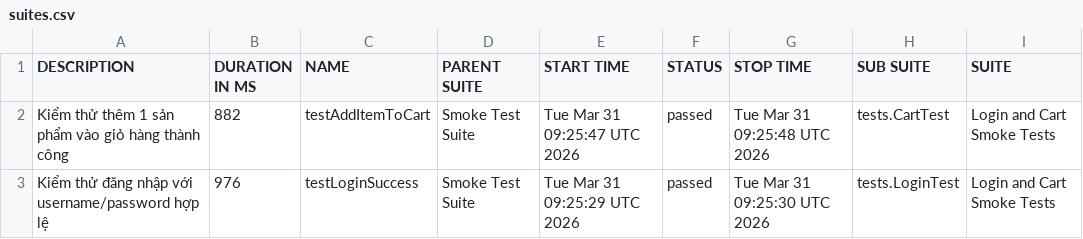
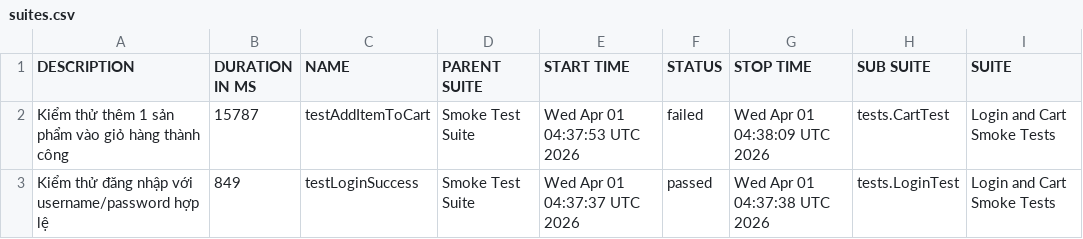
Before and after one commit to binhnguyen1406/buoi11, a CSV file: data/suites.csv, drawn as a sheet; only a part is shown; the diff names each change by its address in the sheet, - before the commit and + after, or states it on an @@ line.

```diff
--- a/data/suites.csv
+++ b/data/suites.csv
-B2 (DURATION IN MS): 882
+B2 (DURATION IN MS): 15787
-E2 (START TIME): Tue Mar 31 09:25:47 UTC 2026
+E2 (START TIME): Wed Apr 01 04:37:53 UTC 2026
-F2 (STATUS): passed
+F2 (STATUS): failed
-G2 (STOP TIME): Tue Mar 31 09:25:48 UTC 2026
+G2 (STOP TIME): Wed Apr 01 04:38:09 UTC 2026
-B3 (DURATION IN MS): 976
+B3 (DURATION IN MS): 849
-E3 (START TIME): Tue Mar 31 09:25:29 UTC 2026
+E3 (START TIME): Wed Apr 01 04:37:37 UTC 2026
-G3 (STOP TIME): Tue Mar 31 09:25:30 UTC 2026
+G3 (STOP TIME): Wed Apr 01 04:37:38 UTC 2026
```
Also changed, not shown: data/behaviors.csv, 37 other files.
